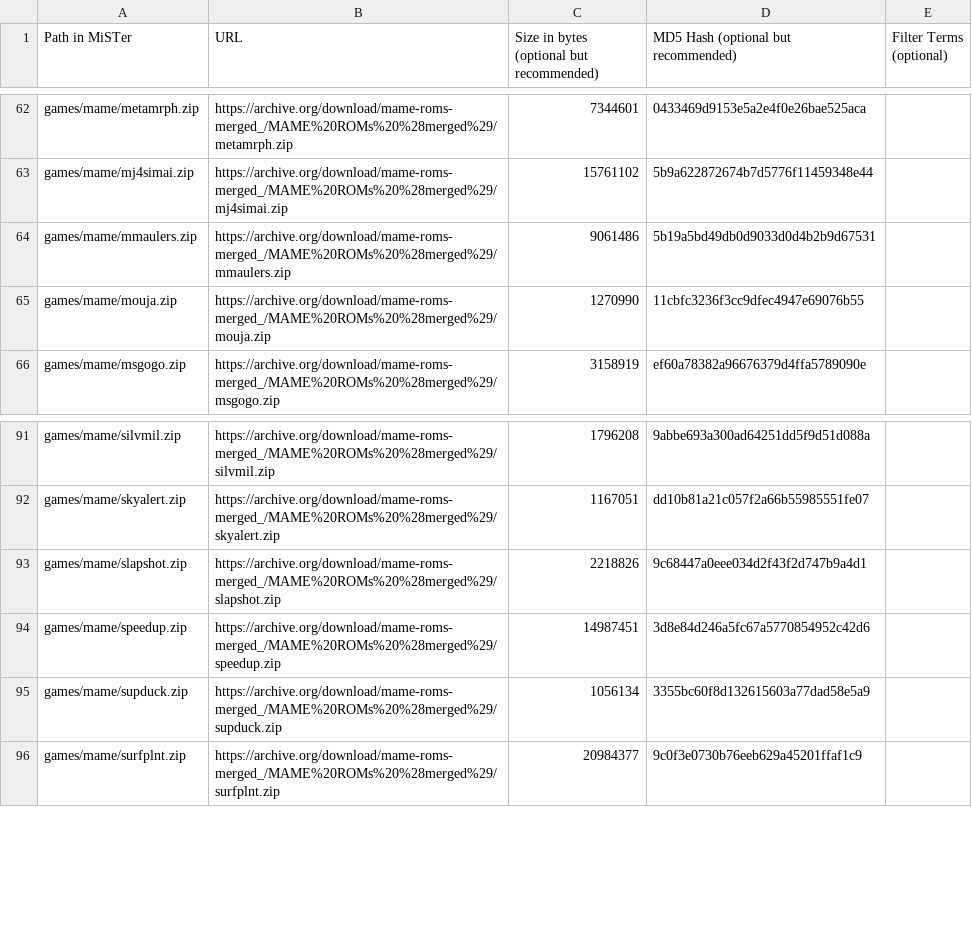
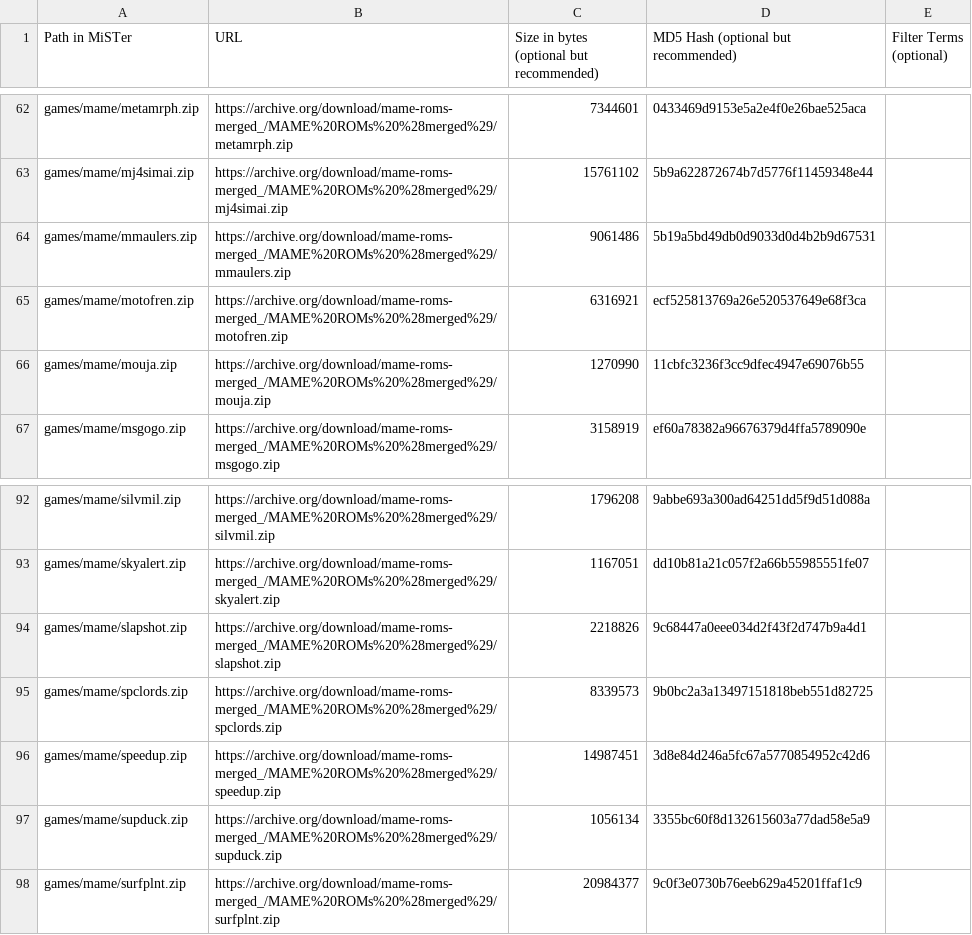
Before and after one commit to decoryah/MiSTer_decoryah, a CSV file: external_files.csv, drawn as a sheet; only a part is shown, gaps mark what is left out.

```diff
--- a/external_files.csv
+++ b/external_files.csv
@@ -64,2 +64,3 @@ games/mame/mj4simai.zip,https://archive.org/download/mame-roms-merged_/MAME%20RO
 games/mame/mmaulers.zip,https://archive.org/download/mame-roms-merged_/MAME%20ROMs%20%28merged%29/mmaulers.zip,9061486,5b19a5bd49db0d9033d0d4b2b9d67531,
+games/mame/motofren.zip,https://archive.org/download/mame-roms-merged_/MAME%20ROMs%20%28merged%29/motofren.zip,6316921,ecf525813769a26e520537649e68f3ca,
 games/mame/mouja.zip,https://archive.org/download/mame-roms-merged_/MAME%20ROMs%20%28merged%29/mouja.zip,1270990,11cbfc3236f3cc9dfec4947e69076b55,
@@ -93,2 +94,3 @@ games/mame/skyalert.zip,https://archive.org/download/mame-roms-merged_/MAME%20RO
 games/mame/slapshot.zip,https://archive.org/download/mame-roms-merged_/MAME%20ROMs%20%28merged%29/slapshot.zip,2218826,9c68447a0eee034d2f43f2d747b9a4d1,
+games/mame/spclords.zip,https://archive.org/download/mame-roms-merged_/MAME%20ROMs%20%28merged%29/spclords.zip,8339573,9b0bc2a3a13497151818beb551d82725,
 games/mame/speedup.zip,https://archive.org/download/mame-roms-merged_/MAME%20ROMs%20%28merged%29/speedup.zip,14987451,3d8e84d246a5fc67a5770854952c42d6,
```
Also changed, not shown: 6 other files.
